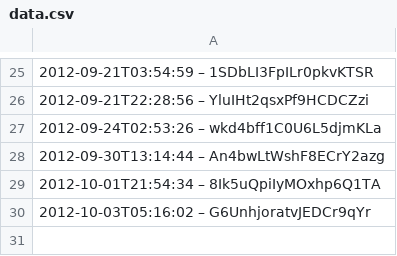
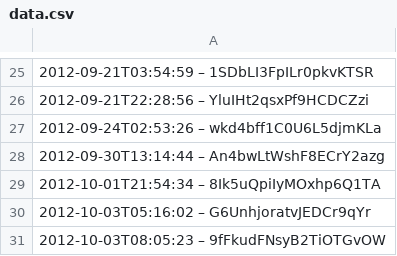
Before and after one commit to slunfuedrac/arbitrage-bot, a CSV file: data.csv, drawn as a sheet; only a part is shown, gaps mark what is left out; the diff names each change by its address in the sheet, - before the commit and + after, or states it on an @@ line.

```diff
--- a/data.csv
+++ b/data.csv
+row 31: 2012-10-03T08:05:23 – 9fFkudFNsyB2TiOTGvOW
```
